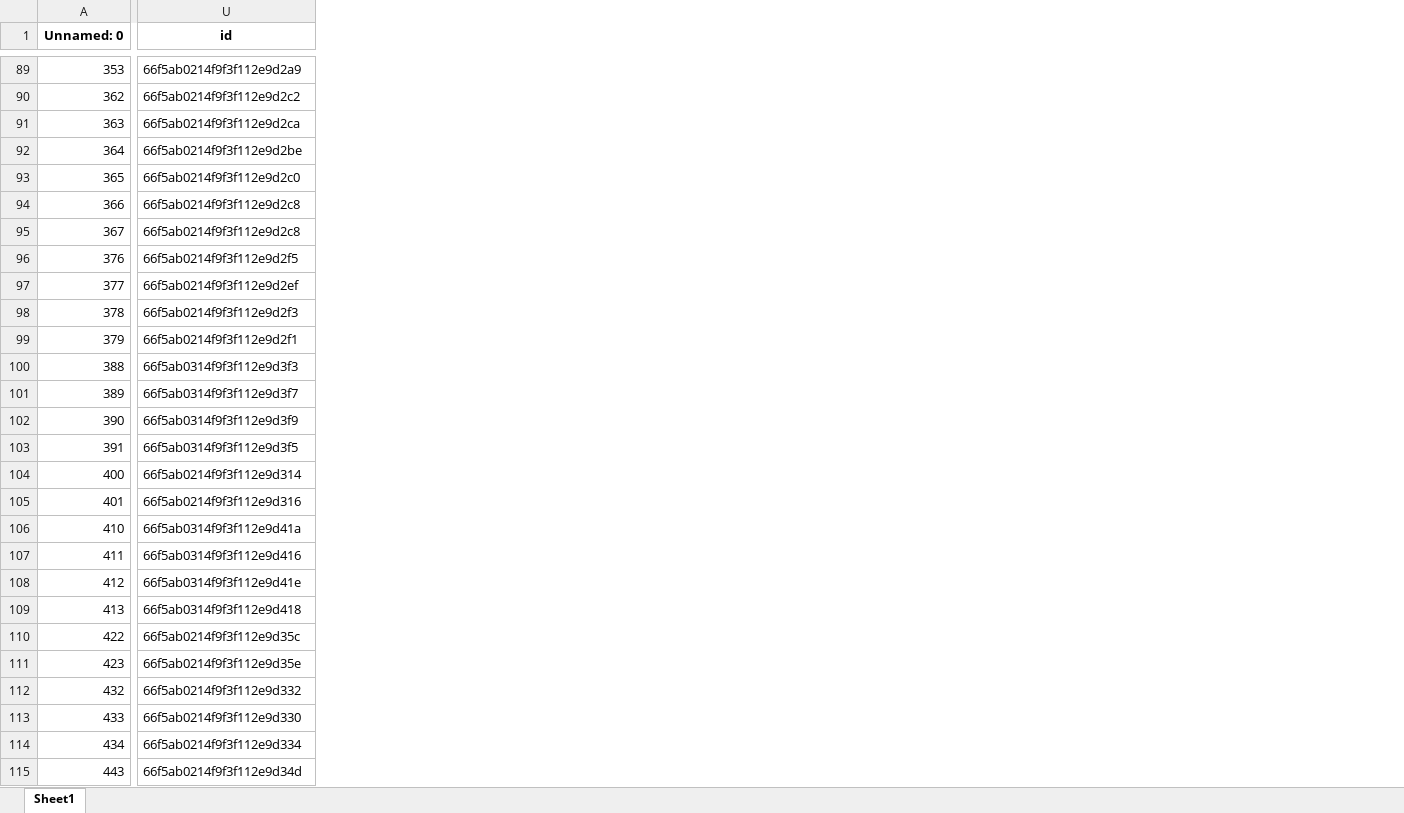
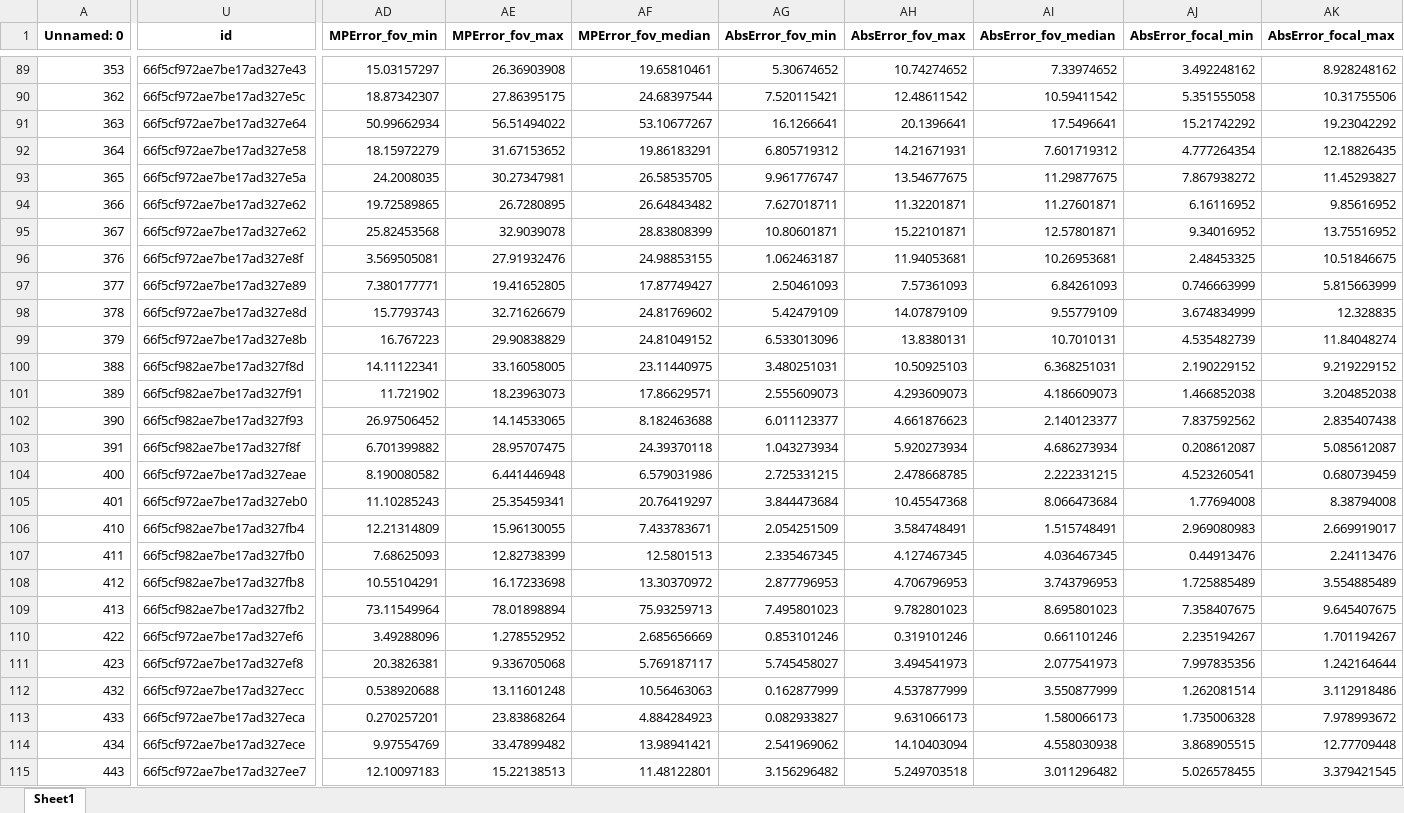
Before and after one commit to gbo999/Computer-Vision-for-Aquaculture-Monitoring-Robot, an Excel workbook: fifty_one/measurements/updated_filtered_data_with_lengths.xlsx, sheet Sheet1, drawn as a sheet; only a part is shown, gaps mark what is left out; values as stored, in another font and other column widths than the file's, no borders; the diff covers the shown part only; the diff names each change by its address in the sheet, - before the commit and + after, or states it on an @@ line.

```diff
--- a/fifty_one/measurements/updated_filtered_data_with_lengths.xlsx (sheet Sheet1)
+++ b/fifty_one/measurements/updated_filtered_data_with_lengths.xlsx (sheet Sheet1)
+column AD (MPError_fov_min), rows 89-115: 15.03157297 | 18.87342307 | 50.99662934 | 18.15972279 | 24.2008035 | 19.72589865 | 25.82453568 | 3.569505081 | 7.380177771 | 15.7793743 | 16.767223 | 14.11122341 | 11.721902 | 26.97506452 | 6.701399882 | 8.190080582 | 11.10285243 | 12.21314809 | 7.68625093 | 10.55104291 | 73.11549964 | 3.49288096 | 20.3826381 | 0.538920688 | 0.270257201 | 9.97554769 | 12.10097183
+column AE (MPError_fov_max), rows 89-115: 26.36903908 | 27.86395175 | 56.51494022 | 31.67153652 | 30.27347981 | 26.7280895 | 32.9039078 | 27.91932476 | 19.41652805 | 32.71626679 | 29.90838829 | 33.16058005 | 18.23963073 | 14.14533065 | 28.95707475 | 6.441446948 | 25.35459341 | 15.96130055 | 12.82738399 | 16.17233698 | 78.01898894 | 1.278552952 | 9.336705068 | 13.11601248 | 23.83868264 | 33.47899482 | 15.22138513
+column AF (MPError_fov_median), rows 89-115: 19.65810461 | 24.68397544 | 53.10677267 | 19.86183291 | 26.58535705 | 26.64843482 | 28.83808399 | 24.98853155 | 17.87749427 | 24.81769602 | 24.81049152 | 23.11440975 | 17.86629571 | 8.182463688 | 24.39370118 | 6.579031986 | 20.76419297 | 7.433783671 | 12.5801513 | 13.30370972 | 75.93259713 | 2.685656669 | 5.769187117 | 10.56463063 | 4.884284923 | 13.98941421 | 11.48122801
+column AG (AbsError_fov_min), rows 89-115: 5.30674652 | 7.520115421 | 16.1266641 | 6.805719312 | 9.961776747 | 7.627018711 | 10.80601871 | 1.062463187 | 2.50461093 | 5.42479109 | 6.533013096 | 3.480251031 | 2.555609073 | 6.011123377 | 1.043273934 | 2.725331215 | 3.844473684 | 2.054251509 | 2.335467345 | 2.877796953 | 7.495801023 | 0.853101246 | 5.745458027 | 0.162877999 | 0.082933827 | 2.541969062 | 3.156296482
+column AH (AbsError_fov_max), rows 89-115: 10.74274652 | 12.48611542 | 20.1396641 | 14.21671931 | 13.54677675 | 11.32201871 | 15.22101871 | 11.94053681 | 7.57361093 | 14.07879109 | 13.8380131 | 10.50925103 | 4.293609073 | 4.661876623 | 5.920273934 | 2.478668785 | 10.45547368 | 3.584748491 | 4.127467345 | 4.706796953 | 9.782801023 | 0.319101246 | 3.494541973 | 4.537877999 | 9.631066173 | 14.10403094 | 5.249703518
+column AI (AbsError_fov_median), rows 89-115: 7.33974652 | 10.59411542 | 17.5496641 | 7.601719312 | 11.29877675 | 11.27601871 | 12.57801871 | 10.26953681 | 6.84261093 | 9.55779109 | 10.7010131 | 6.368251031 | 4.186609073 | 2.140123377 | 4.686273934 | 2.222331215 | 8.066473684 | 1.515748491 | 4.036467345 | 3.743796953 | 8.695801023 | 0.661101246 | 2.077541973 | 3.550877999 | 1.580066173 | 4.558030938 | 3.011296482
+column AJ (AbsError_focal_min), rows 89-115: 3.492248162 | 5.351555058 | 15.21742292 | 4.777264354 | 7.867938272 | 6.16116952 | 9.34016952 | 2.48453325 | 0.746663999 | 3.674834999 | 4.535482739 | 2.190229152 | 1.466852038 | 7.837592562 | 0.208612087 | 4.523260541 | 1.77694008 | 2.969080983 | 0.44913476 | 1.725885489 | 7.358407675 | 2.235194267 | 7.997835356 | 1.262081514 | 1.735006328 | 3.868905515 | 5.026578455
+column AK (AbsError_focal_max), rows 89-115: 8.928248162 | 10.31755506 | 19.23042292 | 12.18826435 | 11.45293827 | 9.85616952 | 13.75516952 | 10.51846675 | 5.815663999 | 12.328835 | 11.84048274 | 9.219229152 | 3.204852038 | 2.835407438 | 5.085612087 | 0.680739459 | 8.38794008 | 2.669919017 | 2.24113476 | 3.554885489 | 9.645407675 | 1.701194267 | 1.242164644 | 3.112918486 | 7.978993672 | 12.77709448 | 3.379421545
-U89 (id): 66f5ab0214f9f3f112e9d2a9
+U89 (id): 66f5cf972ae7be17ad327e43
-U90 (id): 66f5ab0214f9f3f112e9d2c2
+U90 (id): 66f5cf972ae7be17ad327e5c
-U91 (id): 66f5ab0214f9f3f112e9d2ca
+U91 (id): 66f5cf972ae7be17ad327e64
-U92 (id): 66f5ab0214f9f3f112e9d2be
+U92 (id): 66f5cf972ae7be17ad327e58
-U93 (id): 66f5ab0214f9f3f112e9d2c0
+U93 (id): 66f5cf972ae7be17ad327e5a
-U94:U95 (id): 66f5ab0214f9f3f112e9d2c8
+U94:U95 (id): 66f5cf972ae7be17ad327e62
-U96 (id): 66f5ab0214f9f3f112e9d2f5
+U96 (id): 66f5cf972ae7be17ad327e8f
-U97 (id): 66f5ab0214f9f3f112e9d2ef
+U97 (id): 66f5cf972ae7be17ad327e89
-U98 (id): 66f5ab0214f9f3f112e9d2f3
+U98 (id): 66f5cf972ae7be17ad327e8d
-U99 (id): 66f5ab0214f9f3f112e9d2f1
+U99 (id): 66f5cf972ae7be17ad327e8b
-U100 (id): 66f5ab0314f9f3f112e9d3f3
+U100 (id): 66f5cf982ae7be17ad327f8d
-U101 (id): 66f5ab0314f9f3f112e9d3f7
+U101 (id): 66f5cf982ae7be17ad327f91
-U102 (id): 66f5ab0314f9f3f112e9d3f9
+U102 (id): 66f5cf982ae7be17ad327f93
-U103 (id): 66f5ab0314f9f3f112e9d3f5
+U103 (id): 66f5cf982ae7be17ad327f8f
-U104 (id): 66f5ab0214f9f3f112e9d314
+U104 (id): 66f5cf972ae7be17ad327eae
-U105 (id): 66f5ab0214f9f3f112e9d316
+U105 (id): 66f5cf972ae7be17ad327eb0
-U106 (id): 66f5ab0314f9f3f112e9d41a
+U106 (id): 66f5cf982ae7be17ad327fb4
-U107 (id): 66f5ab0314f9f3f112e9d416
+U107 (id): 66f5cf982ae7be17ad327fb0
-U108 (id): 66f5ab0314f9f3f112e9d41e
+U108 (id): 66f5cf982ae7be17ad327fb8
-U109 (id): 66f5ab0314f9f3f112e9d418
+U109 (id): 66f5cf982ae7be17ad327fb2
-U110 (id): 66f5ab0214f9f3f112e9d35c
+U110 (id): 66f5cf972ae7be17ad327ef6
-U111 (id): 66f5ab0214f9f3f112e9d35e
+U111 (id): 66f5cf972ae7be17ad327ef8
-U112 (id): 66f5ab0214f9f3f112e9d332
+U112 (id): 66f5cf972ae7be17ad327ecc
-U113 (id): 66f5ab0214f9f3f112e9d330
+U113 (id): 66f5cf972ae7be17ad327eca
-U114 (id): 66f5ab0214f9f3f112e9d334
+U114 (id): 66f5cf972ae7be17ad327ece
-U115 (id): 66f5ab0214f9f3f112e9d34d
+U115 (id): 66f5cf972ae7be17ad327ee7
```
Also changed, not shown: 10 added columns and 140 edited cells elsewhere in this sheet, fifty_one/measurements/Updated_Filtered_Data_with_real_length.xlsx, 13 other files.
